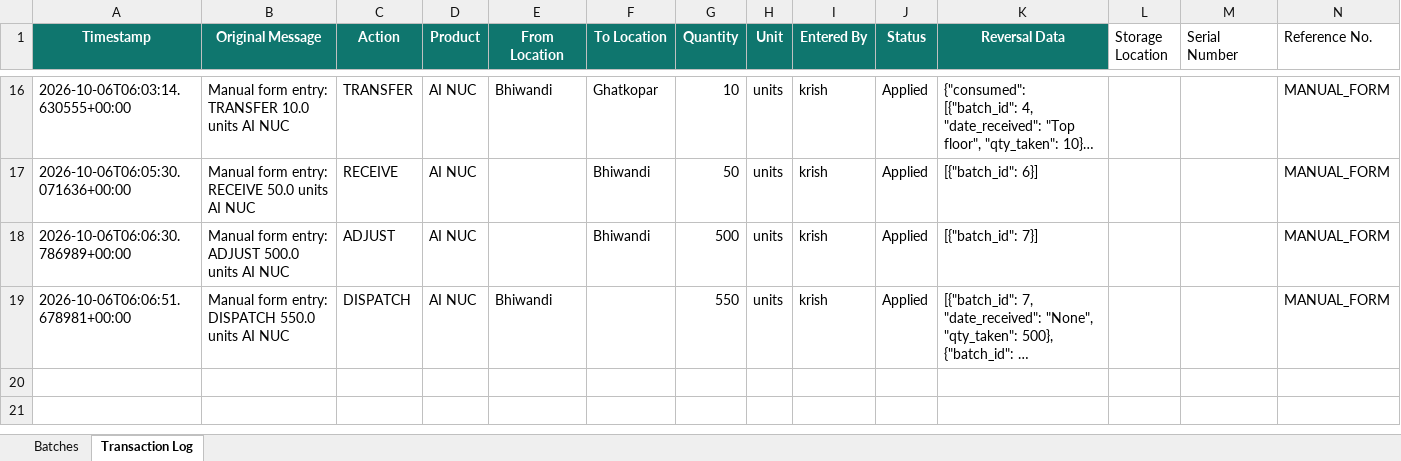
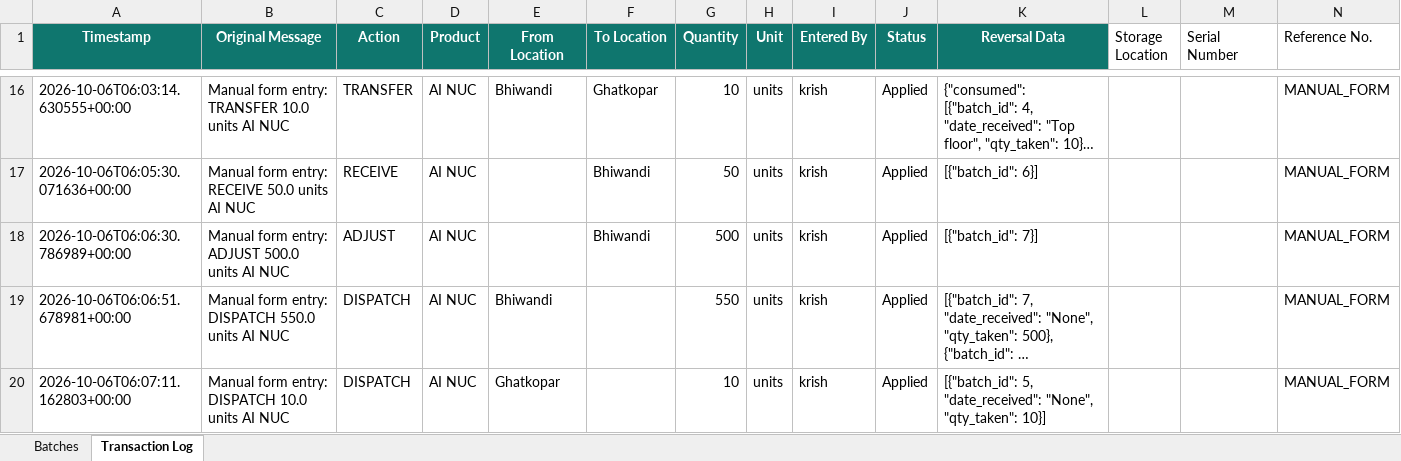
Before and after one commit to krishpdgl-netizen/IMS, an Excel workbook: data/inventory_data.xlsx, sheet Transaction Log, drawn as a sheet; only a part is shown, gaps mark what is left out; long unchanged cells end in …; values as stored, in another font and other column widths than the file's, no borders; rows hold the shown columns only; the diff names each change by its address in the sheet, - before the commit and + after, or states it on an @@ line.

Commit message:
Manual DISPATCH: AI NUC (krish)

```diff
--- a/data/inventory_data.xlsx (sheet Transaction Log)
+++ b/data/inventory_data.xlsx (sheet Transaction Log)
+row 20: 2026-10-06T06:07:11.162803+00:00 | Manual form entry: DISPATCH 10.0 units AI NUC | DISPATCH | AI NUC | Ghatkopar |  | 10 | units | krish | Applied | [{"batch_id": 5, "date_received": "None", "qty_taken": 10}] |  |  | MANUAL_FORM
```
Also changed, not shown: sheet Batches.
